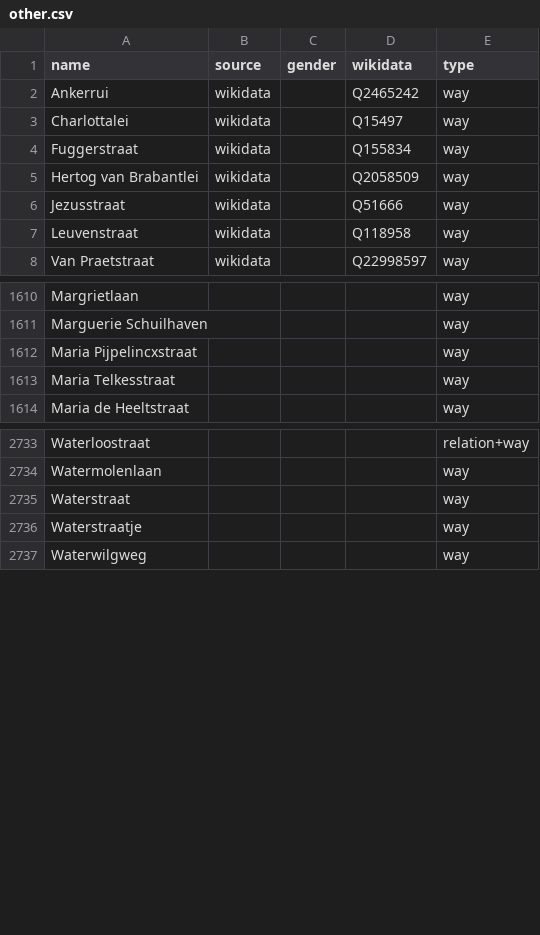
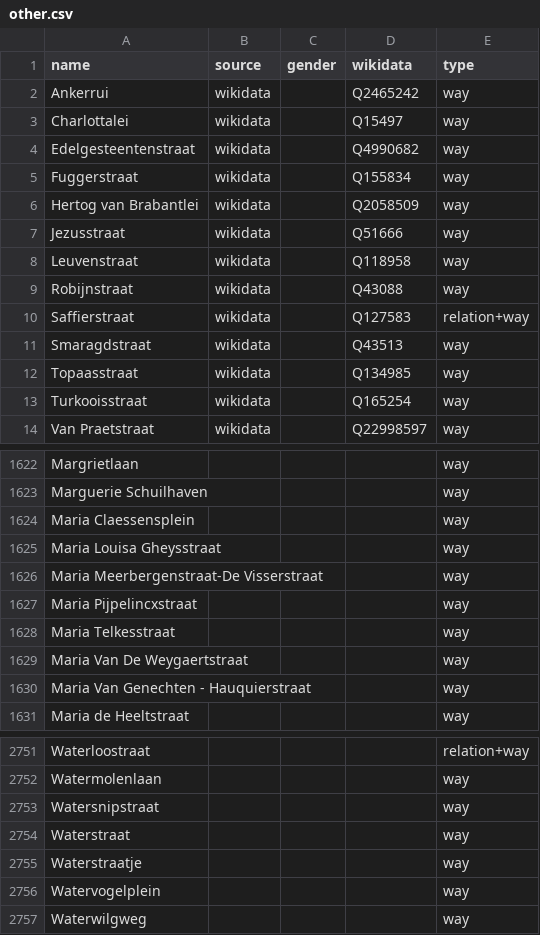
Before and after one commit to EqualStreetNames/equalstreetnames-antwerpen, a CSV file: data/other.csv, drawn as a sheet; only a part is shown, gaps mark what is left out; the diff covers the shown part only; the diff names each change by its address in the sheet, - before the commit and + after, or states it on an @@ line.

```diff
--- a/data/other.csv
+++ b/data/other.csv
+row 4: Edelgesteentenstraat | wikidata |  | Q4990682 | way
+row 9: Robijnstraat | wikidata |  | Q43088 | way
+row 10: Saffierstraat | wikidata |  | Q127583 | relation+way
+row 11: Smaragdstraat | wikidata |  | Q43513 | way
+row 12: Topaasstraat | wikidata |  | Q134985 | way
+row 13: Turkooisstraat | wikidata |  | Q165254 | way
+row 1624: Maria Claessensplein |  |  |  | way
+row 1625: Maria Louisa Gheysstraat |  |  |  | way
+row 1626: Maria Meerbergenstraat-De Visserstraat |  |  |  | way
+row 1629: Maria Van De Weygaertstraat |  |  |  | way
+row 1630: Maria Van Genechten - Hauquierstraat |  |  |  | way
+row 2753: Watersnipstraat |  |  |  | way
+row 2756: Watervogelplein |  |  |  | way
```
Also changed, not shown: 13 added rows, 6 removed rows and 1 edited cell elsewhere in this file, data/gender.csv, 3 other files.
